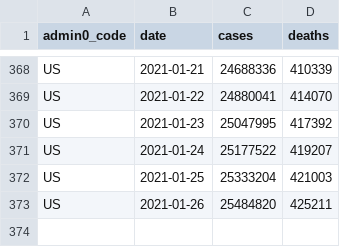
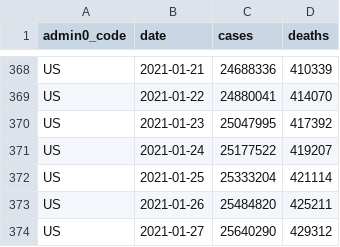
Before and after one commit to covid-open-data/xform-casecount-us-nytimes, a CSV file: output/admin0/US.csv, drawn as a sheet; only a part is shown, gaps mark what is left out.

```diff
--- a/output/admin0/US.csv
+++ b/output/admin0/US.csv
@@ -371,3 +371,4 @@ US,2021-01-23,25047995,417392
 US,2021-01-24,25177522,419207
-US,2021-01-25,25333204,421003
+US,2021-01-25,25333204,421114
 US,2021-01-26,25484820,425211
+US,2021-01-27,25640290,429312
```
Also changed, not shown: output/admin1/US.csv.
